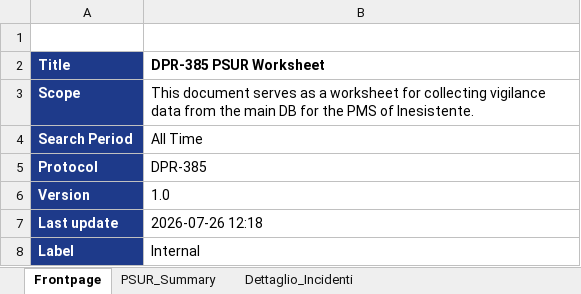
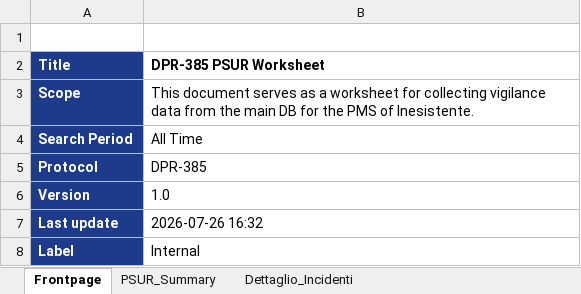
Before and after one commit to GiorgioQ3/pms-automation, an Excel workbook: PMS_Report_DPR-385_All_Time.xlsx, sheet Frontpage, drawn as a sheet; values as stored, in another font and other column widths than the file's, no borders; the diff names each change by its address in the sheet, - before the commit and + after, or states it on an @@ line.

```diff
--- a/PMS_Report_DPR-385_All_Time.xlsx (sheet Frontpage)
+++ b/PMS_Report_DPR-385_All_Time.xlsx (sheet Frontpage)
-B7 (DPR-385 PSUR Worksheet): 2026-07-26 12:18
+B7 (DPR-385 PSUR Worksheet): 2026-07-26 16:32
```
Also changed, not shown: PMS_Report_DPR-385_Period_2024-01-01_to_2024-12-31.xlsx, 3 other files.
